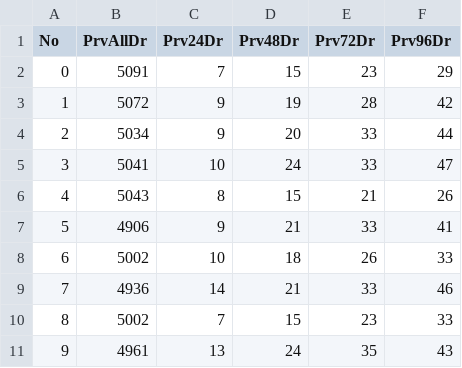
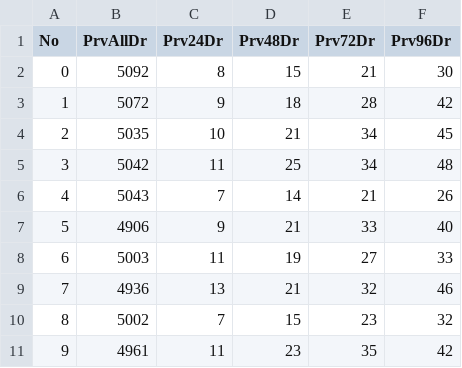
Before and after one commit to csnlcbtt/wix, a CSV file: csv/p4nctr.csv, drawn as a sheet.

```diff
--- a/csv/p4nctr.csv
+++ b/csv/p4nctr.csv
@@ -1,11 +1,11 @@
 "No","PrvAllDr","Prv24Dr","Prv48Dr","Prv72Dr","Prv96Dr"
-0,5091,7,15,23,29
-1,5072,9,19,28,42
-2,5034,9,20,33,44
-3,5041,10,24,33,47
-4,5043,8,15,21,26
-5,4906,9,21,33,41
-6,5002,10,18,26,33
-7,4936,14,21,33,46
-8,5002,7,15,23,33
-9,4961,13,24,35,43
+"0","5092","8","15","21","30"
+"1","5072","9","18","28","42"
+"2","5035","10","21","34","45"
+"3","5042","11","25","34","48"
+"4","5043","7","14","21","26"
+"5","4906","9","21","33","40"
+"6","5003","11","19","27","33"
+"7","4936","13","21","32","46"
+"8","5002","7","15","23","32"
+"9","4961","11","23","35","42"
```
Also changed, not shown: csv/p2numbywk.csv, csv/p4hznhist.csv, 25 other files.
